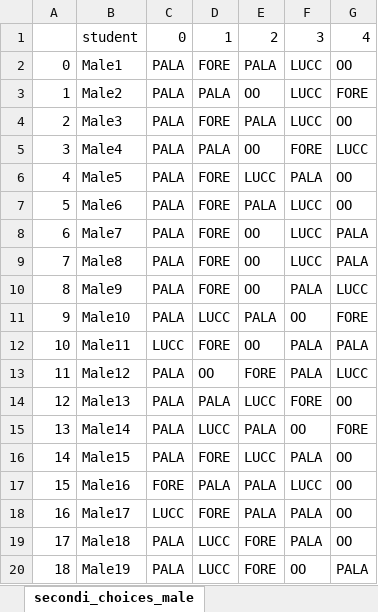
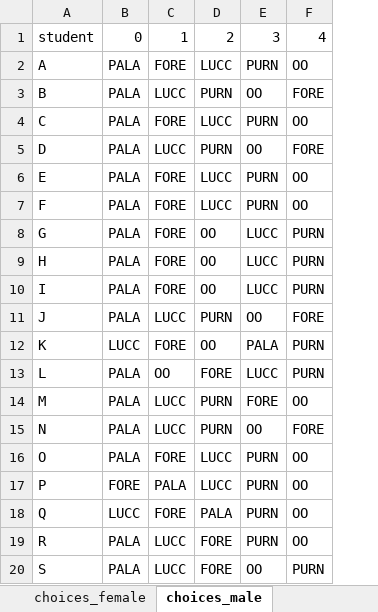
Before and after one commit to ghostfish0/bomboniera, an Excel workbook: template.xlsx, sheet choices_male, drawn as a sheet; only a part is shown; values as stored, in another font and other column widths than the file's, no borders; removed rows and columns are numbered as before the commit, all else as after; the diff covers the shown part only; the diff names each change by its address in the sheet, - before the commit and + after, or states it on an @@ line.

```diff
--- a/template.xlsx (sheet choices_male)
+++ b/template.xlsx (sheet choices_male)
-sheet tab: secondi_choices_male
+sheet tab: choices_male
-column A, rows 2-4: 0 | 1 | 2; rows 6-20: 4 | 5 | 6 | 7 | 8 | 9 | 10 | 11 | 12 | 13 | 14 | 15 | 16 | 17 | 18
-column B, rows 1-4: student | Male1 | Male2 | Male3; rows 6-20: Male5 | Male6 | Male7 | Male8 | Male9 | Male10 | Male11 | Male12 | Male13 | Male14 | Male15 | Male16 | Male17 | Male18 | Male19
+column A, rows 1-4: student | A | B | C; rows 6-20: E | F | G | H | I | J | K | L | M | N | O | P | Q | R | S
-D2: PALA
+D2: LUCC
-E2: LUCC
+E2: PURN
-C3: PALA
+C3: LUCC
-D3: OO
+D3: PURN
-E3: LUCC
+E3: OO
-D4: PALA
+D4: LUCC
-E4: LUCC
+E4: PURN
-row 5: 3 | Male4 | PALA | PALA | OO | FORE | LUCC
+row 5: D | PALA | LUCC | PURN | OO | FORE
-E6: PALA
+E6: PURN
-D7: PALA
+D7: LUCC
-E7: LUCC
+E7: PURN
-F8:F9: PALA
+F8:F9: PURN
-E10: PALA
+E10: LUCC
-F10: LUCC
+F10: PURN
-D11: PALA
+D11: PURN
-F12: PALA
+F12: PURN
-E13: PALA
+E13: LUCC
-F13: LUCC
+F13: PURN
-C14: PALA
+C14: LUCC
-D14: LUCC
+D14: PURN
-D15: PALA
+D15: PURN
-E16: PALA
+E16: PURN
-D17: PALA
+D17: LUCC
-E17: LUCC
+E17: PURN
-E18:E19: PALA
+E18:E19: PURN
-F20: PALA
+F20: PURN
```
Also changed, not shown: 29 edited cells elsewhere in this sheet, sheet choices_female, sheet capacity_male, sheet capacity_female, other sheet tabs, charts or pictures, 6 other files.
